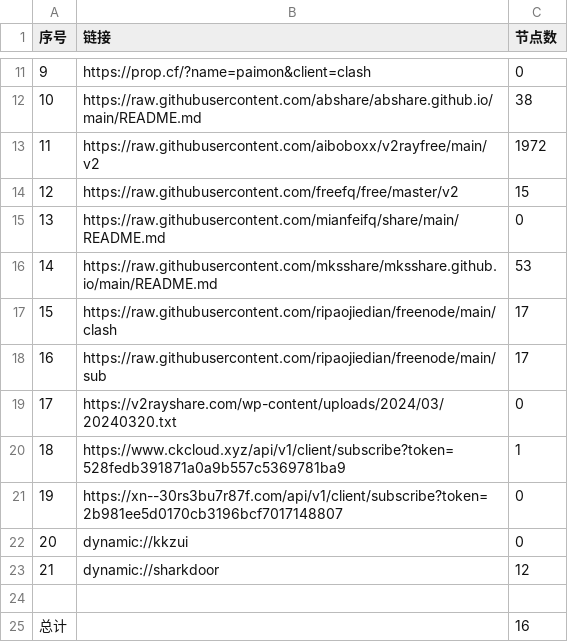
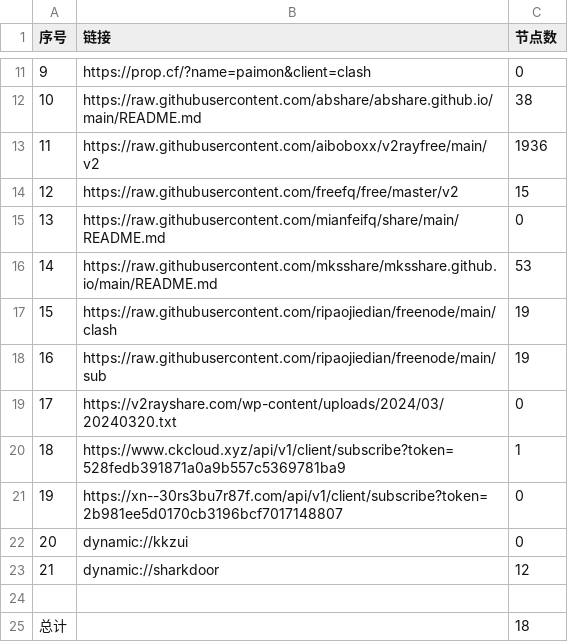
Before and after one commit to hellojimlee/AutoMergePublicNodes, a CSV file: list_result.csv, drawn as a sheet; only a part is shown, gaps mark what is left out.

```diff
--- a/list_result.csv
+++ b/list_result.csv
@@ -12,3 +12,3 @@
 10,https://raw.githubusercontent.com/abshare/abshare.github.io/main/README.md,38
-11,https://raw.githubusercontent.com/aiboboxx/v2rayfree/main/v2,1972
+11,https://raw.githubusercontent.com/aiboboxx/v2rayfree/main/v2,1936
 12,https://raw.githubusercontent.com/freefq/free/master/v2,15
@@ -16,4 +16,4 @@
 14,https://raw.githubusercontent.com/mksshare/mksshare.github.io/main/README.md,53
-15,https://raw.githubusercontent.com/ripaojiedian/freenode/main/clash,17
-16,https://raw.githubusercontent.com/ripaojiedian/freenode/main/sub,17
+15,https://raw.githubusercontent.com/ripaojiedian/freenode/main/clash,19
+16,https://raw.githubusercontent.com/ripaojiedian/freenode/main/sub,19
 17,https://v2rayshare.com/wp-content/uploads/2024/03/20240320.txt,0
@@ -24,2 +24,2 @@
 
-总计,,16
+总计,,18
```
Also changed, not shown: 8 other files.
